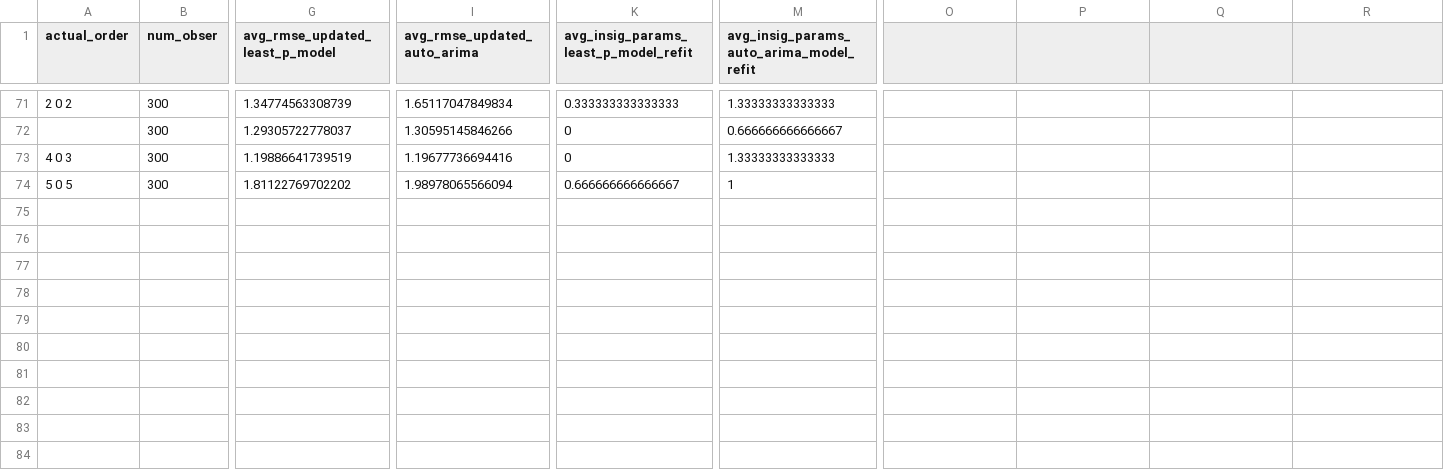
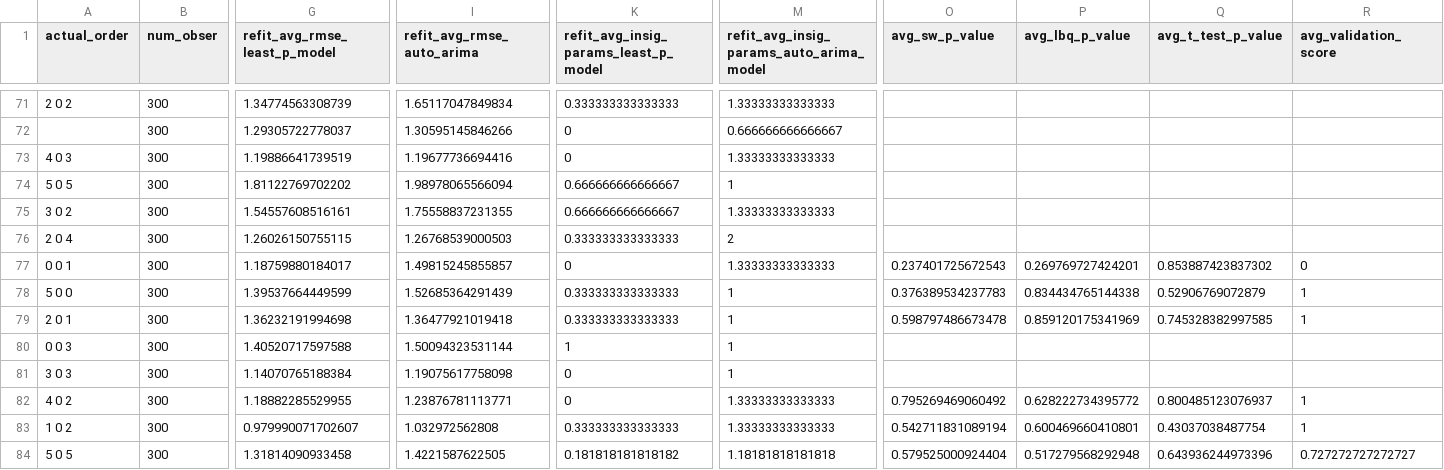
Before and after one commit to tabishalirather/forecasting_R, a CSV file: Week 1+/output_3.csv, drawn as a sheet; only a part is shown, gaps mark what is left out; rows hold the shown columns only; the diff names each change by its address in the sheet, - before the commit and + after, or states it on an @@ line.

Commit message:
Ran tests; visualising p_values distribution and average validation score.'

```diff
--- a/Week 1+/output_3.csv
+++ b/Week 1+/output_3.csv
-G1: avg_rmse_updated_least_p_model
+G1: refit_avg_rmse_least_p_model
-I1: avg_rmse_updated_auto_arima
+I1: refit_avg_rmse_auto_arima
-K1: avg_insig_params_least_p_model_refit
+K1: refit_avg_insig_params_least_p_model
-M1: avg_insig_params_auto_arima_model_refit
+M1: refit_avg_insig_params_auto_arima_model
-O1: (empty)
+O1: avg_sw_p_value
-P1: (empty)
+P1: avg_lbq_p_value
-Q1: (empty)
+Q1: avg_t_test_p_value
-R1: (empty)
+R1: avg_validation_score
+row 75: 3 0 2 | 300 | 1.54557608516161 | 1.75558837231355 | 0.666666666666667 | 1.33333333333333
+row 76: 2 0 4 | 300 | 1.26026150755115 | 1.26768539000503 | 0.333333333333333 | 2
+row 77: 0 0 1 | 300 | 1.18759880184017 | 1.49815245855857 | 0 | 1.33333333333333 | 0.237401725672543 | 0.269769727424201 | 0.853887423837302 | 0
+row 78: 5 0 0 | 300 | 1.39537664449599 | 1.52685364291439 | 0.333333333333333 | 1 | 0.376389534237783 | 0.834434765144338 | 0.52906769072879 | 1
+row 79: 2 0 1 | 300 | 1.36232191994698 | 1.36477921019418 | 0.333333333333333 | 1 | 0.598797486673478 | 0.859120175341969 | 0.745328382997585 | 1
+row 80: 0 0 3 | 300 | 1.40520717597588 | 1.50094323531144 | 1 | 1
+row 81: 3 0 3 | 300 | 1.14070765188384 | 1.19075617758098 | 0 | 1
+row 82: 4 0 2 | 300 | 1.18882285529955 | 1.23876781113771 | 0 | 1.33333333333333 | 0.795269469060492 | 0.628222734395772 | 0.800485123076937 | 1
+row 83: 1 0 2 | 300 | 0.979990071702607 | 1.032972562808 | 0.333333333333333 | 1.33333333333333 | 0.542711831089194 | 0.600469660410801 | 0.43037038487754 | 1
+row 84: 5 0 5 | 300 | 1.31814090933458 | 1.4221587622505 | 0.181818181818182 | 1.18181818181818 | 0.579525000924404 | 0.517279568292948 | 0.643936244973396 | 0.727272727272727
```
Also changed, not shown: 4 other files.
